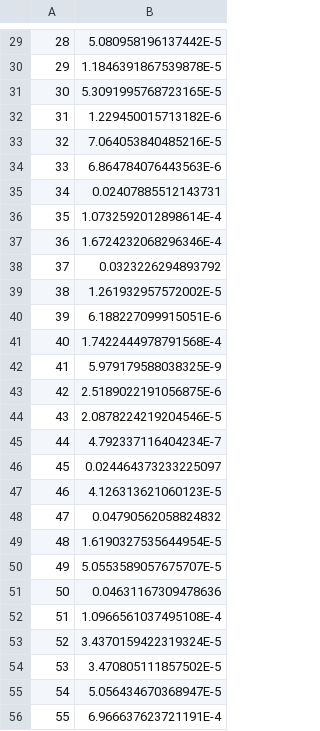
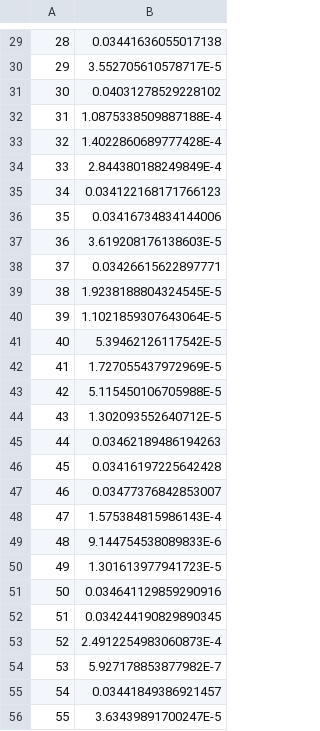
Before and after one commit to mirelameic/letters-mlp, a CSV file: plot/mse/mse_values_fold-4.csv, drawn as a sheet; only a part is shown, gaps mark what is left out; the diff covers the shown part only.

```diff
--- a/plot/mse/mse_values_fold-4.csv
+++ b/plot/mse/mse_values_fold-4.csv
@@ -29,28 +29,28 @@
-28,5.080958196137442E-5
-29,1.1846391867539878E-5
-30,5.3091995768723165E-5
-31,1.229450015713182E-6
-32,7.064053840485216E-5
-33,6.864784076443563E-6
-34,0.02407885512143731
-35,1.0732592012898614E-4
-36,1.6724232068296346E-4
-37,0.0323226294893792
-38,1.261932957572002E-5
-39,6.188227099915051E-6
-40,1.7422444978791568E-4
-41,5.979179588038325E-9
-42,2.5189022191056875E-6
-43,2.0878224219204546E-5
-44,4.792337116404234E-7
-45,0.024464373233225097
-46,4.126313621060123E-5
-47,0.04790562058824832
-48,1.6190327535644954E-5
-49,5.0553589057675707E-5
-50,0.04631167309478636
-51,1.0966561037495108E-4
-52,3.4370159422319324E-5
-53,3.470805111857502E-5
-54,5.056434670368947E-5
-55,6.966637623721191E-4
+28,0.03441636055017138
+29,3.552705610578717E-5
+30,0.04031278529228102
+31,1.0875338509887188E-4
+32,1.4022860689777428E-4
+33,2.844380188249849E-4
+34,0.034122168171766123
+35,0.03416734834144006
+36,3.619208176138603E-5
+37,0.03426615622897771
+38,1.9238188804324545E-5
+39,1.1021859307643064E-5
+40,5.39462126117542E-5
+41,1.727055437972969E-5
+42,5.115450106705988E-5
+43,1.302093552640712E-5
+44,0.03462189486194263
+45,0.03416197225642428
+46,0.03477376842853007
+47,1.575384815986143E-4
+48,9.144754538089833E-6
+49,1.301613977941723E-5
+50,0.034641129859290916
+51,0.034244190829890345
+52,2.4912254983060873E-4
+53,5.927178853877982E-7
+54,0.03441849386921457
+55,3.63439891700247E-5
```
Also changed, not shown: 102 edited cells elsewhere in this file, plot/mse/mse_values_fold-3.csv, plot/mse/mse_values_normal-validation-early-stopping-test.csv, 34 other files.
